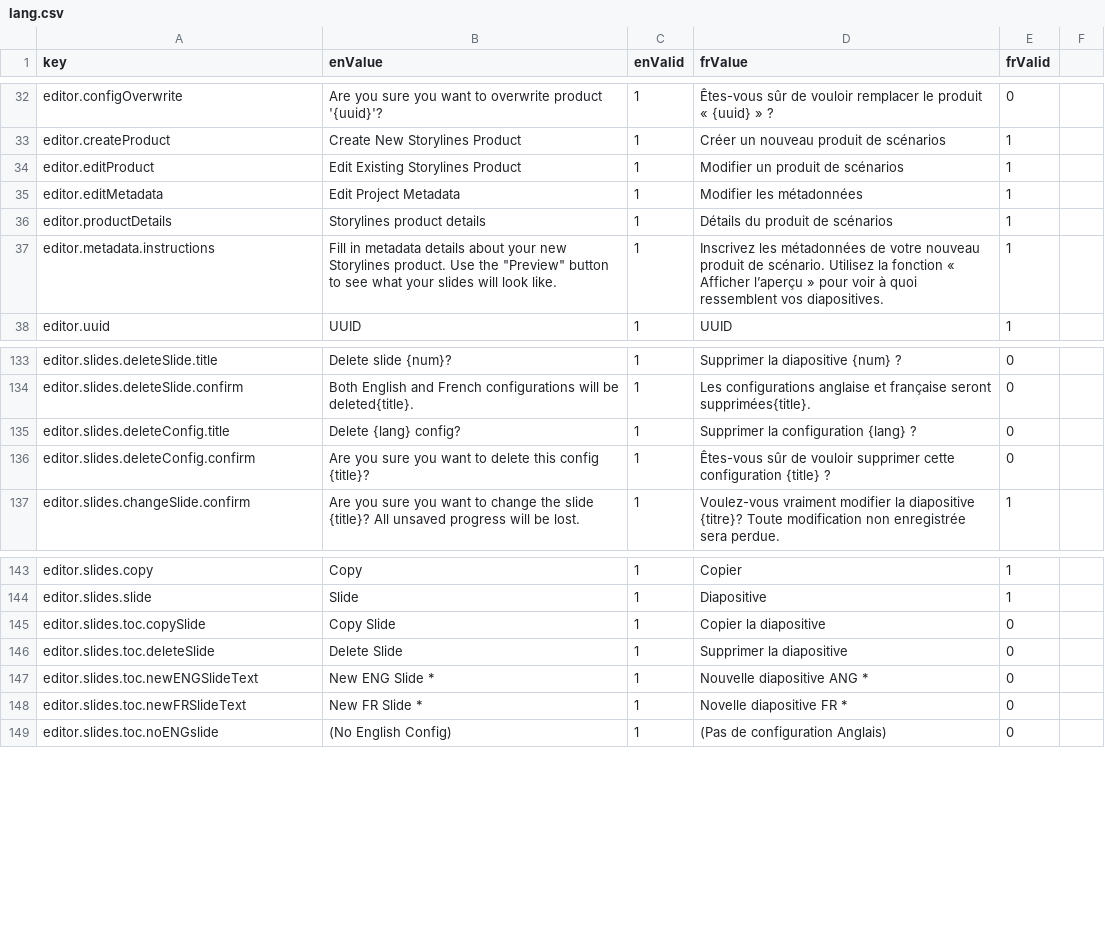
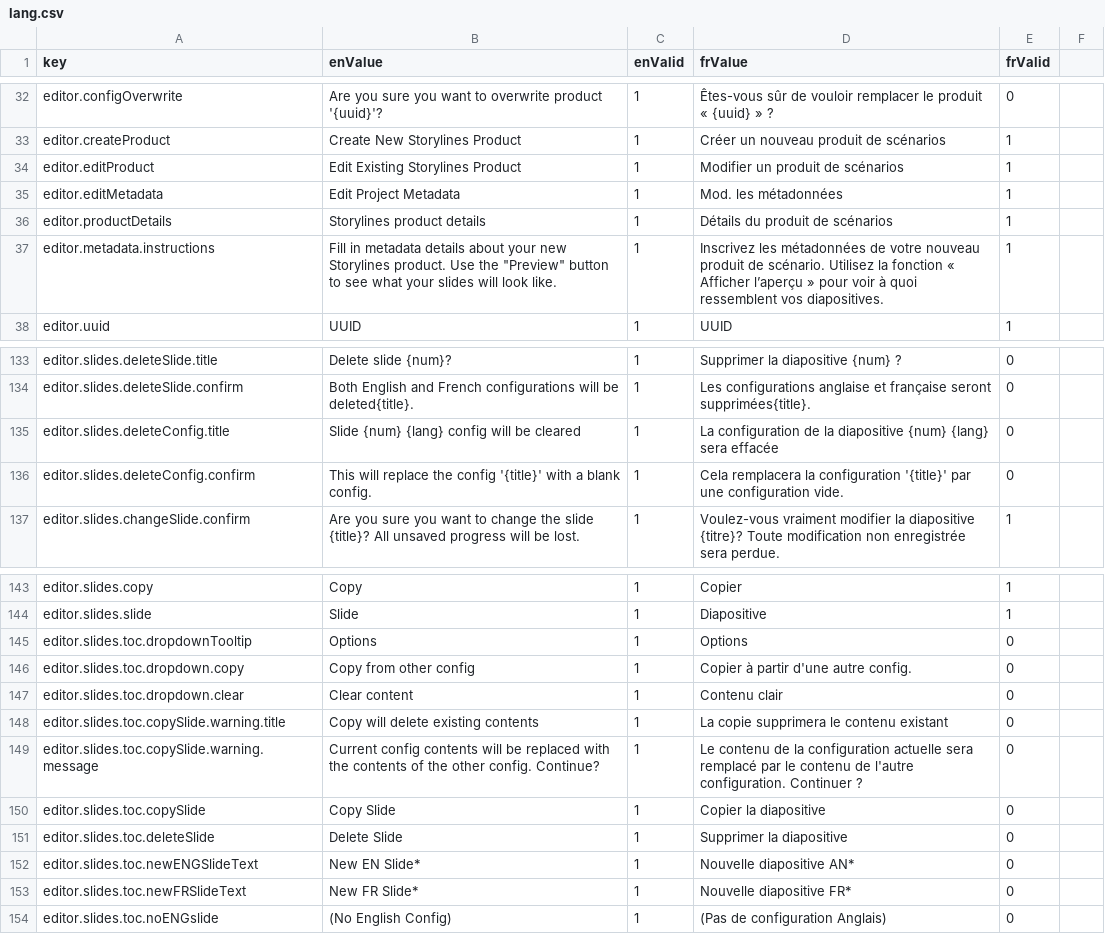
Before and after one commit to ramp4-pcar4/storylines-editor, a CSV file: src/lang/lang.csv, drawn as a sheet; only a part is shown, gaps mark what is left out.

Commit message:
Add config option dropdown menu
Fix

```diff
--- a/src/lang/lang.csv
+++ b/src/lang/lang.csv
@@ -34,3 +34,3 @@ editor.createProduct,Create New Storylines Product,1,Créer un nouveau produit d
 editor.editProduct,Edit Existing Storylines Product,1,Modifier un produit de scénarios,1
-editor.editMetadata,Edit Project Metadata,1,Modifier les métadonnées,1
+editor.editMetadata,Edit Project Metadata,1,Mod. les métadonnées,1
 editor.productDetails,Storylines product details,1,Détails du produit de scénarios,1
@@ -134,4 +134,4 @@ editor.slides.deleteSlide.title,Delete slide {num}?,1,Supprimer la diapositive {
 editor.slides.deleteSlide.confirm,"Both English and French configurations will be deleted{title}.",1,"Les configurations anglaise et française seront supprimées{title}.",0
-editor.slides.deleteConfig.title,Delete {lang} config?,1,Supprimer la configuration {lang} ?,0
-editor.slides.deleteConfig.confirm,"Are you sure you want to delete this config {title}?",1,Êtes-vous sûr de vouloir supprimer cette configuration {title} ?,0
+editor.slides.deleteConfig.title,Slide {num} {lang} config will be cleared,1,La configuration de la diapositive {num} {lang} sera effacée,0
+editor.slides.deleteConfig.confirm,"This will replace the config '{title}' with a blank config.",1,Cela remplacera la configuration '{title}' par une configuration vide.,0
 editor.slides.changeSlide.confirm,"Are you sure you want to change the slide {title}? All unsaved progress will be lost.",1,"Voulez-vous vraiment modifier la diapositive {titre}? Toute modification non enregistrée sera perdue.",1
@@ -144,6 +144,11 @@ editor.slides.copy,Copy,1,Copier,1
 editor.slides.slide,Slide,1,Diapositive,1
+editor.slides.toc.dropdownTooltip,Options,1,Options,0
+editor.slides.toc.dropdown.copy,Copy from other config,1,Copier à partir d'une autre config.,0
+editor.slides.toc.dropdown.clear,Clear content,1,Contenu clair,0
+editor.slides.toc.copySlide.warning.title,Copy will delete existing contents,1,La copie supprimera le contenu existant,0
+editor.slides.toc.copySlide.warning.message,Current config contents will be replaced with the contents of the other config. Continue?,1,Le contenu de la configuration actuelle sera remplacé par le contenu de l'autre configuration. Continuer ?,0
 editor.slides.toc.copySlide,Copy Slide,1,Copier la diapositive,0
 editor.slides.toc.deleteSlide,Delete Slide,1,Supprimer la diapositive,0
-editor.slides.toc.newENGSlideText,New ENG Slide *,1,Nouvelle diapositive ANG *,0
-editor.slides.toc.newFRSlideText,New FR Slide *,1,Novelle diapositive FR *,0
+editor.slides.toc.newENGSlideText,New EN Slide*,1,Nouvelle diapositive AN*,0
+editor.slides.toc.newFRSlideText,New FR Slide*,1,Nouvelle diapositive FR*,0
 editor.slides.toc.noENGslide,(No English Config),1,(Pas de configuration Anglais),0
```
Also changed, not shown: 4 other files.
